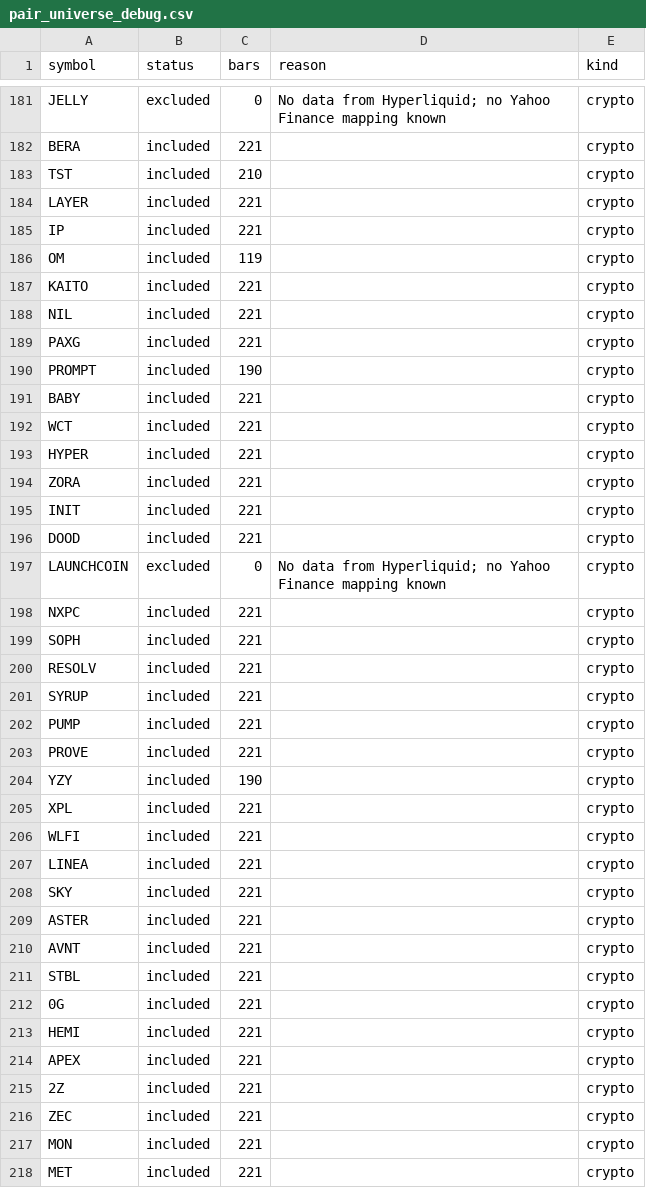
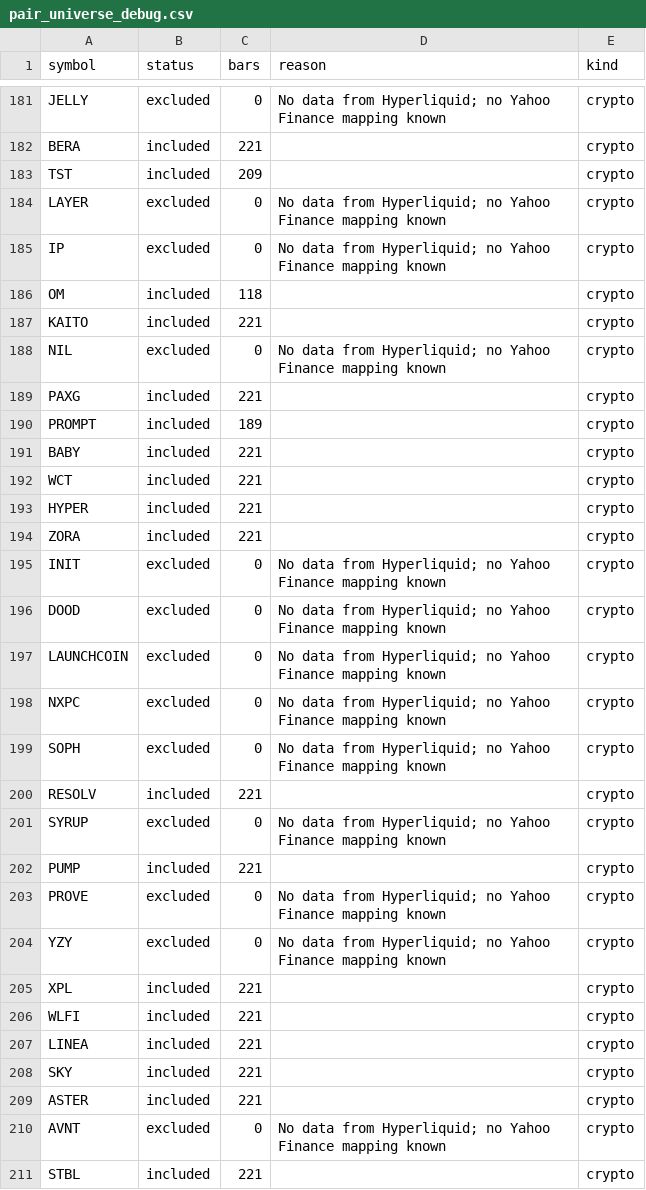
Before and after one commit to akiforge-lab/hyperliquid-momentum-scanner, a CSV file: output/pair_universe_debug.csv, drawn as a sheet; only a part is shown, gaps mark what is left out; the shorter side is filled out with more unchanged rows; the diff covers the shown part only.

```diff
--- a/output/pair_universe_debug.csv
+++ b/output/pair_universe_debug.csv
@@ -182,10 +182,10 @@ JELLY,excluded,0,No data from Hyperliquid; no Yahoo Finance mapping known,crypto
 BERA,included,221,,crypto
-TST,included,210,,crypto
-LAYER,included,221,,crypto
-IP,included,221,,crypto
-OM,included,119,,crypto
+TST,included,209,,crypto
+LAYER,excluded,0,No data from Hyperliquid; no Yahoo Finance mapping known,crypto
+IP,excluded,0,No data from Hyperliquid; no Yahoo Finance mapping known,crypto
+OM,included,118,,crypto
 KAITO,included,221,,crypto
-NIL,included,221,,crypto
+NIL,excluded,0,No data from Hyperliquid; no Yahoo Finance mapping known,crypto
 PAXG,included,221,,crypto
-PROMPT,included,190,,crypto
+PROMPT,included,189,,crypto
 BABY,included,221,,crypto
@@ -194,12 +194,12 @@ HYPER,included,221,,crypto
 ZORA,included,221,,crypto
-INIT,included,221,,crypto
-DOOD,included,221,,crypto
+INIT,excluded,0,No data from Hyperliquid; no Yahoo Finance mapping known,crypto
+DOOD,excluded,0,No data from Hyperliquid; no Yahoo Finance mapping known,crypto
 LAUNCHCOIN,excluded,0,No data from Hyperliquid; no Yahoo Finance mapping known,crypto
-NXPC,included,221,,crypto
-SOPH,included,221,,crypto
+NXPC,excluded,0,No data from Hyperliquid; no Yahoo Finance mapping known,crypto
+SOPH,excluded,0,No data from Hyperliquid; no Yahoo Finance mapping known,crypto
 RESOLV,included,221,,crypto
-SYRUP,included,221,,crypto
+SYRUP,excluded,0,No data from Hyperliquid; no Yahoo Finance mapping known,crypto
 PUMP,included,221,,crypto
-PROVE,included,221,,crypto
-YZY,included,190,,crypto
+PROVE,excluded,0,No data from Hyperliquid; no Yahoo Finance mapping known,crypto
+YZY,excluded,0,No data from Hyperliquid; no Yahoo Finance mapping known,crypto
 XPL,included,221,,crypto
@@ -209,3 +209,3 @@ SKY,included,221,,crypto
 ASTER,included,221,,crypto
-AVNT,included,221,,crypto
+AVNT,excluded,0,No data from Hyperliquid; no Yahoo Finance mapping known,crypto
 STBL,included,221,,crypto
```
Also changed, not shown: 49 edited cells elsewhere in this file, output/all_rankings.csv, output/missing_symbols.csv, 8 other files.
